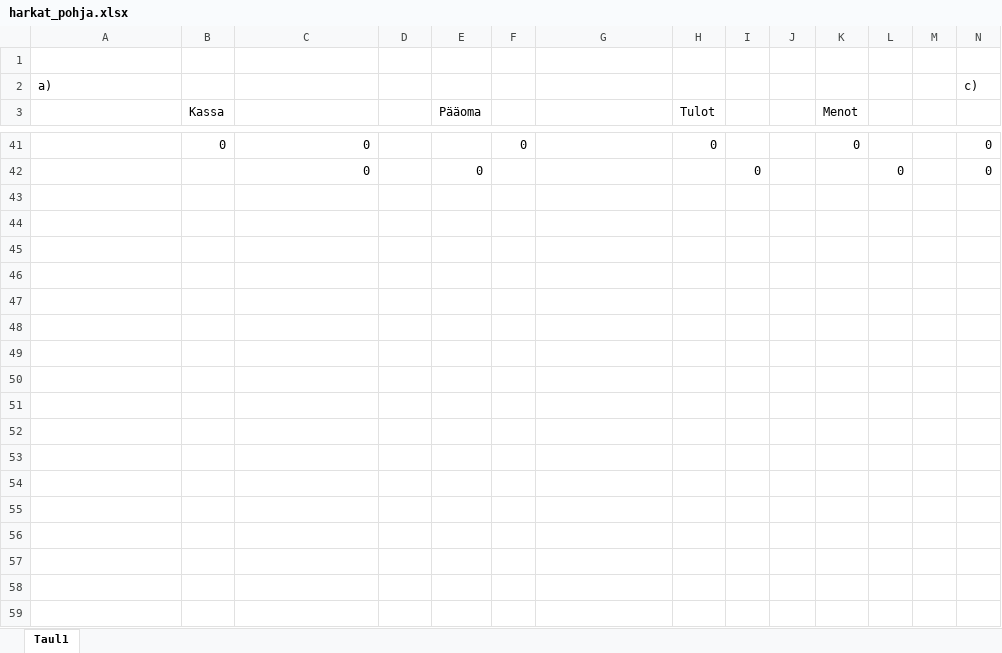
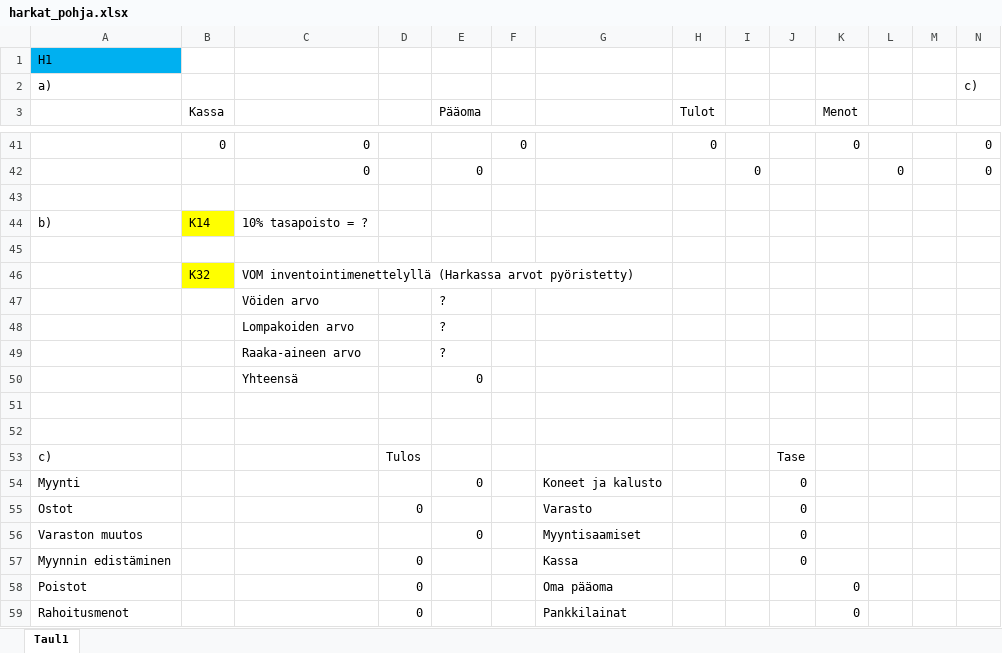
Before and after one commit to Temez1/Yrityksen-talous-7-tunnissa, an Excel workbook: harkat/harkat_pohja.xlsx, sheet Taul1, drawn as a sheet; only a part is shown, gaps mark what is left out; values as stored, in another font and other column widths than the file's, no borders; charts and pictures not drawn; rows hold the shown columns only; the diff covers the shown part only; the diff names each change by its address in the sheet, - before the commit and + after, or states it on an @@ line.

Commit message:
Harkat 4 ja 5 lisätty

```diff
--- a/harkat/harkat_pohja.xlsx (sheet Taul1)
+++ b/harkat/harkat_pohja.xlsx (sheet Taul1)
-A1: (empty)
+A1: H1
-A1 fill: none
+A1 fill: #00B0F0
+row 43: (empty)
+row 44: b) | K14 | 10% tasapoisto = ?
+row 45: (empty)
+row 46:  | K32 | VOM inventointimenettelyllä (Harkassa arvot pyöristetty)
+row 47:  |  | Vöiden arvo |  | ?
+row 48:  |  | Lompakoiden arvo |  | ?
+row 49:  |  | Raaka-aineen arvo |  | ?
+row 50:  |  | Yhteensä |  | 0
+row 51: (empty)
+row 52: (empty)
+row 53: c) |  |  | Tulos |  |  |  |  |  | Tase
+row 54: Myynti |  |  |  | 0 |  | Koneet ja kalusto |  |  | 0
+row 55: Ostot |  |  | 0 |  |  | Varasto |  |  | 0
+row 56: Varaston muutos |  |  |  | 0 |  | Myyntisaamiset |  |  | 0
+row 57: Myynnin edistäminen |  |  | 0 |  |  | Kassa |  |  | 0
+row 58: Poistot |  |  | 0 |  |  | Oma pääoma |  |  |  | 0
+row 59: Rahoitusmenot |  |  | 0 |  |  | Pankkilainat |  |  |  | 0
```
Also changed, not shown: 100 added rows and cell formats elsewhere in this sheet, charts or pictures, 2 other files.
